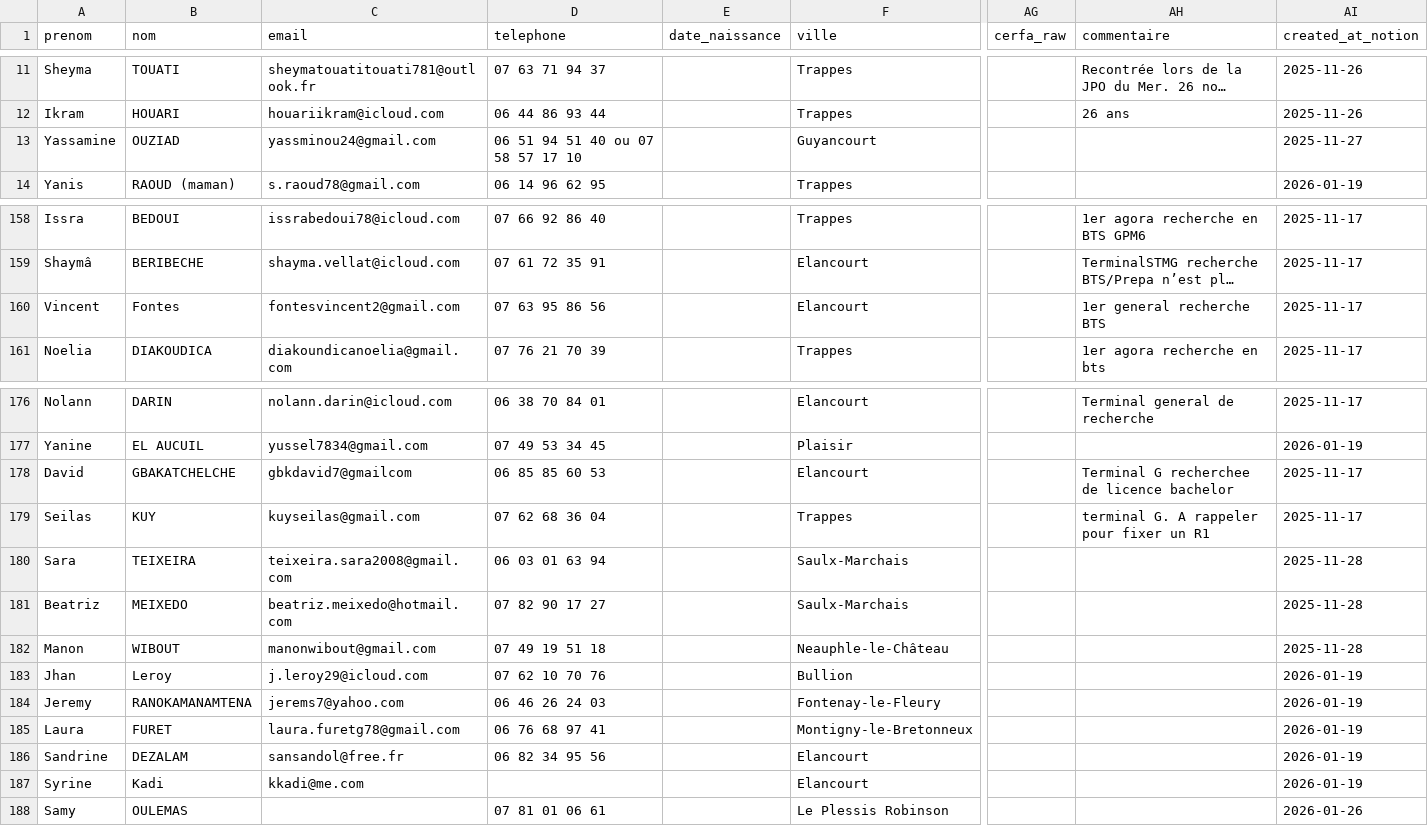
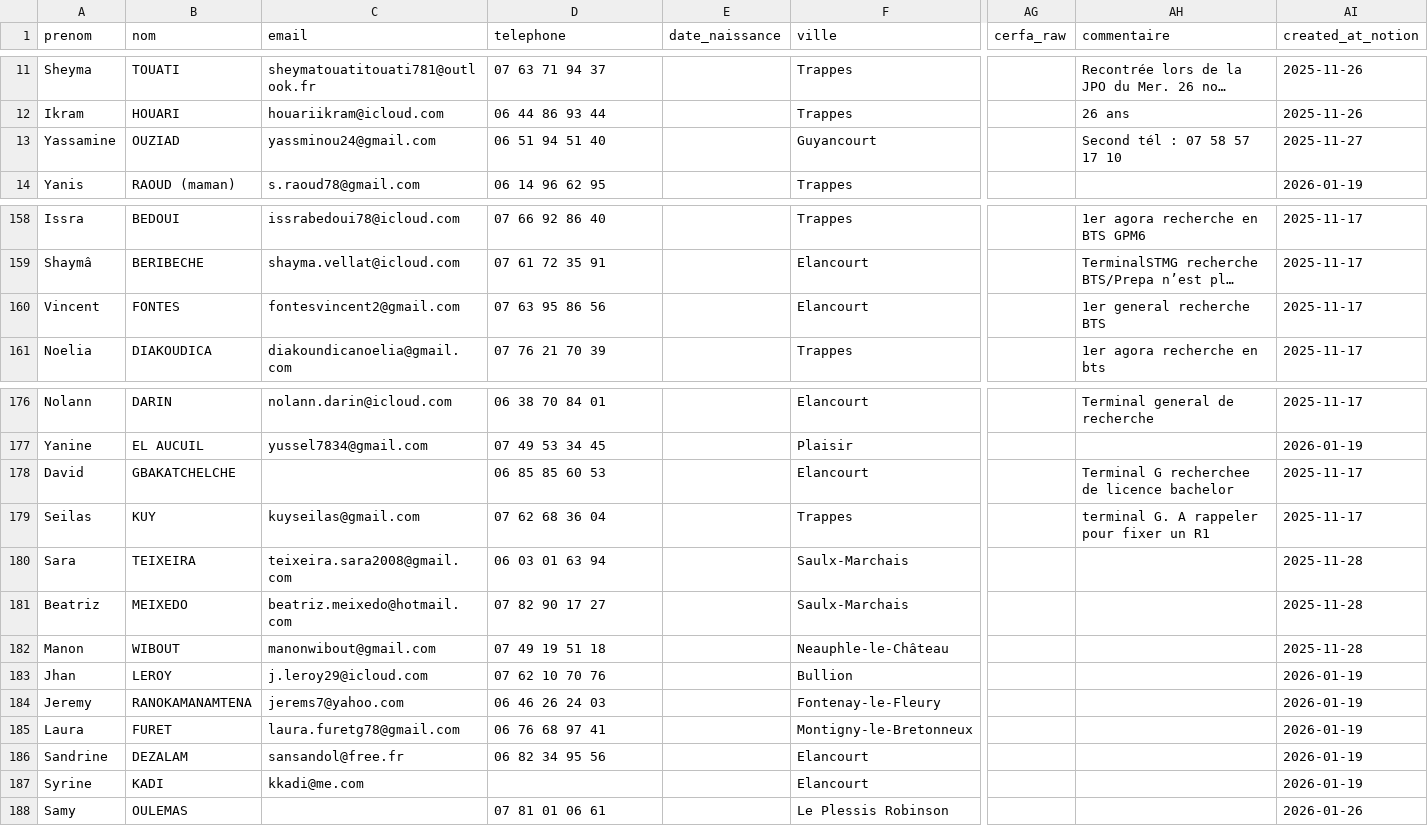
Before and after one commit to flaviochrtn/avensia-crm, a CSV file: data/clean/etudiants_clean.csv, drawn as a sheet; only a part is shown, gaps mark what is left out; long unchanged cells end in …; the diff names each change by its address in the sheet, - before the commit and + after, or states it on an @@ line.

```diff
--- a/data/clean/etudiants_clean.csv
+++ b/data/clean/etudiants_clean.csv
-D13 (telephone): 06 51 94 51 40 ou 07 58 57 17 10
+D13 (telephone): 06 51 94 51 40
-AH13 (commentaire): (empty)
+AH13 (commentaire): Second tél : 07 58 57 17 10
-B160 (nom): Fontes
+B160 (nom): FONTES
-C178 (email): gbkdavid7@gmailcom
+C178 (email): (empty)
-B183 (nom): Leroy
+B183 (nom): LEROY
-B187 (nom): Kadi
+B187 (nom): KADI
```
Also changed, not shown: data/clean/entreprises_clean.csv, 3 other files.
